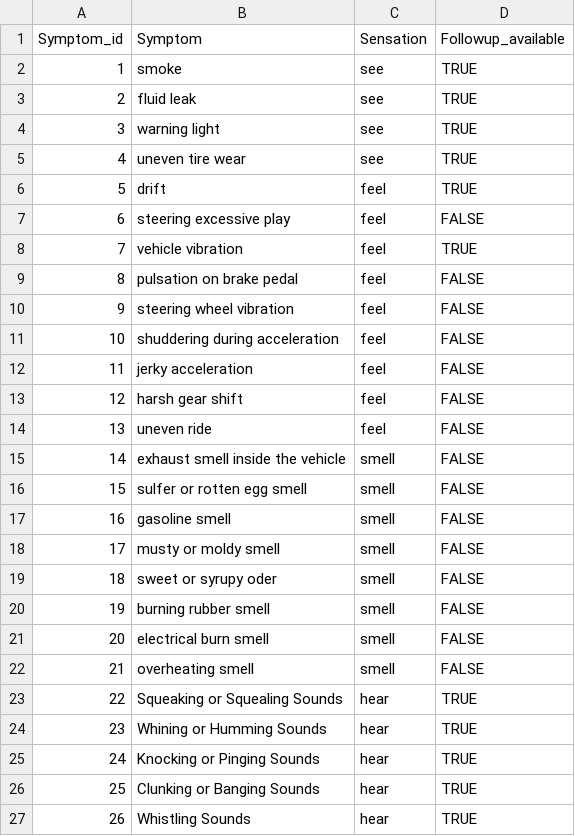
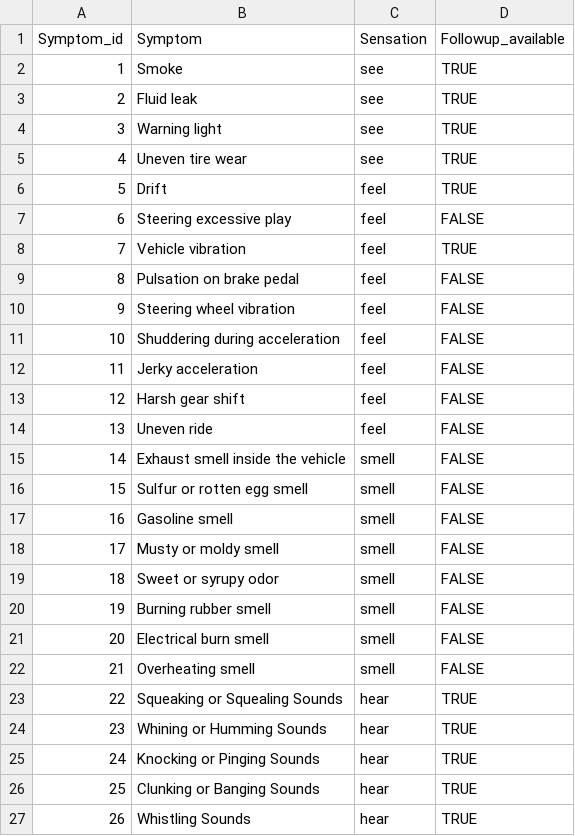
Before and after one commit to GirumZ/alx_portfolio_project_1, a CSV file: backend/data_processing/csv_data/symptoms.csv, drawn as a sheet; only a part is shown.

```diff
--- a/backend/data_processing/csv_data/symptoms.csv
+++ b/backend/data_processing/csv_data/symptoms.csv
@@ -1,23 +1,23 @@
 Symptom_id,Symptom,Sensation,Followup_available
-1,smoke,see,TRUE
-2,fluid leak,see,TRUE
-3,warning light,see,TRUE
-4,uneven tire wear,see,TRUE
-5,drift,feel,TRUE
-6,steering excessive play,feel,FALSE
-7,vehicle vibration,feel,TRUE
-8,pulsation on brake pedal,feel,FALSE
-9,steering wheel vibration,feel,FALSE
-10,shuddering during acceleration,feel,FALSE
-11,jerky acceleration,feel,FALSE
-12,harsh gear shift,feel,FALSE
-13,uneven ride,feel,FALSE
-14,exhaust smell inside the vehicle,smell,FALSE
-15,sulfer or rotten egg smell,smell,FALSE
-16,gasoline smell,smell,FALSE
-17,musty or moldy smell,smell,FALSE
-18,sweet or syrupy oder,smell,FALSE
-19,burning rubber smell,smell,FALSE
-20,electrical burn smell,smell,FALSE
-21,overheating smell,smell,FALSE
+1,Smoke,see,TRUE
+2,Fluid leak,see,TRUE
+3,Warning light,see,TRUE
+4,Uneven tire wear,see,TRUE
+5,Drift,feel,TRUE
+6,Steering excessive play,feel,FALSE
+7,Vehicle vibration,feel,TRUE
+8,Pulsation on brake pedal,feel,FALSE
+9,Steering wheel vibration,feel,FALSE
+10,Shuddering during acceleration,feel,FALSE
+11,Jerky acceleration,feel,FALSE
+12,Harsh gear shift,feel,FALSE
+13,Uneven ride,feel,FALSE
+14,Exhaust smell inside the vehicle,smell,FALSE
+15,Sulfur or rotten egg smell,smell,FALSE
+16,Gasoline smell,smell,FALSE
+17,Musty or moldy smell,smell,FALSE
+18,Sweet or syrupy odor,smell,FALSE
+19,Burning rubber smell,smell,FALSE
+20,Electrical burn smell,smell,FALSE
+21,Overheating smell,smell,FALSE
 22,Squeaking or Squealing Sounds,hear,TRUE
```
Also changed, not shown: backend/data_processing/csv_data/problems.csv, backend/data_processing/csv_data/questions.csv.
